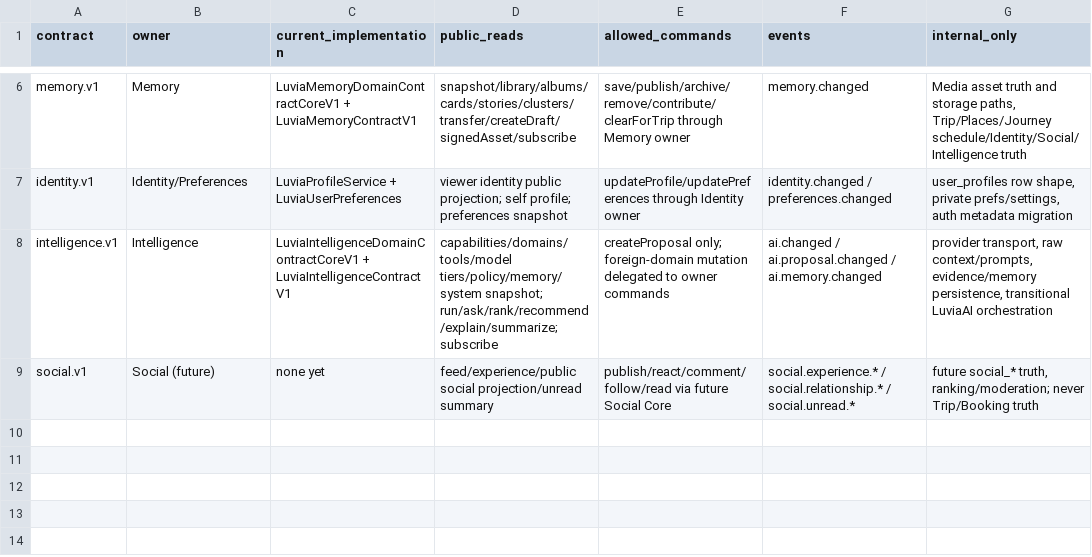
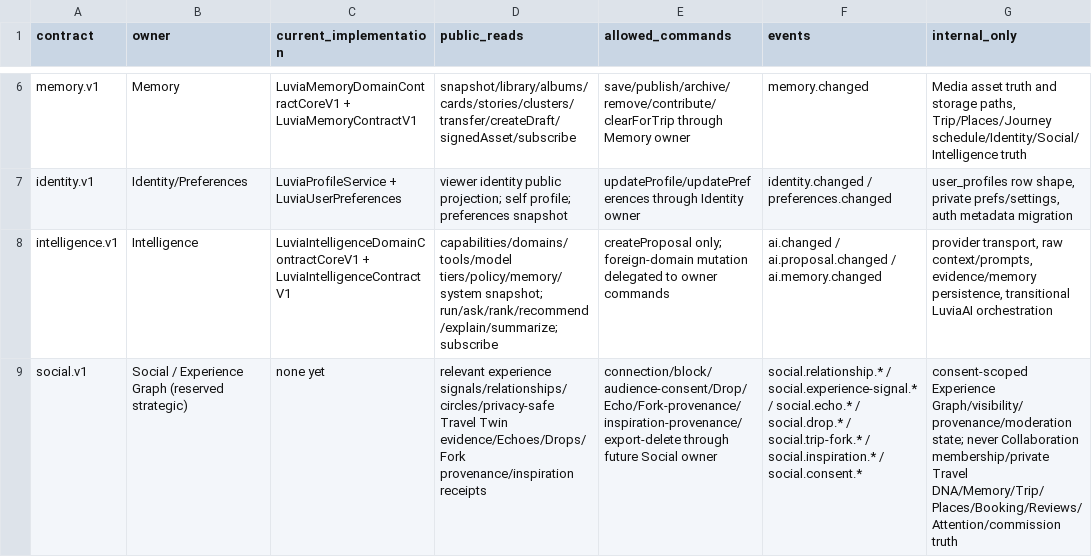
Before and after one commit to fklaas/luvia, a CSV file: docs/modularization/CONTRACT-MATRIX.csv, drawn as a sheet; only a part is shown, gaps mark what is left out; the diff names each change by its address in the sheet, - before the commit and + after, or states it on an @@ line.

Commit message:
arch(m16.5): restore social experience graph stream

```diff
--- a/docs/modularization/CONTRACT-MATRIX.csv
+++ b/docs/modularization/CONTRACT-MATRIX.csv
-B9 (owner): Social (future)
+B9 (owner): Social / Experience Graph (reserved strategic)
-D9 (public_reads): feed/experience/public social projection/unread summary
+D9 (public_reads): relevant experience signals/relationships/circles/privacy-safe Travel Twin evidence/Echoes/Drops/Fork provenance/inspiration receipts
-E9 (allowed_commands): publish/react/comment/follow/read via future Social Core
+E9 (allowed_commands): connection/block/audience-consent/Drop/Echo/Fork-provenance/inspiration-provenance/export-delete through future Social owner
-F9 (events): social.experience.* / social.relationship.* / social.unread.*
+F9 (events): social.relationship.* / social.experience-signal.* / social.echo.* / social.drop.* / social.trip-fork.* / social.inspiration.* / social.consent.*
-G9 (internal_only): future social_* truth, ranking/moderation; never Trip/Booking truth
+G9 (internal_only): consent-scoped Experience Graph/visibility/provenance/moderation state; never Collaboration membership/private Travel DNA/Memory/Trip/Places/Booking/Reviews/Attention/commission truth
```
Also changed, not shown: 22 other files.
